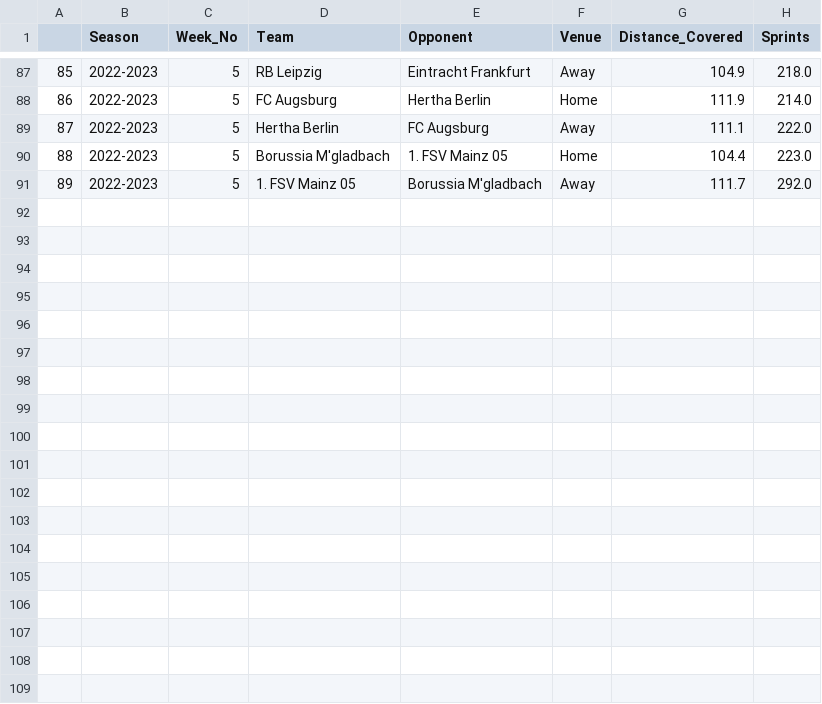
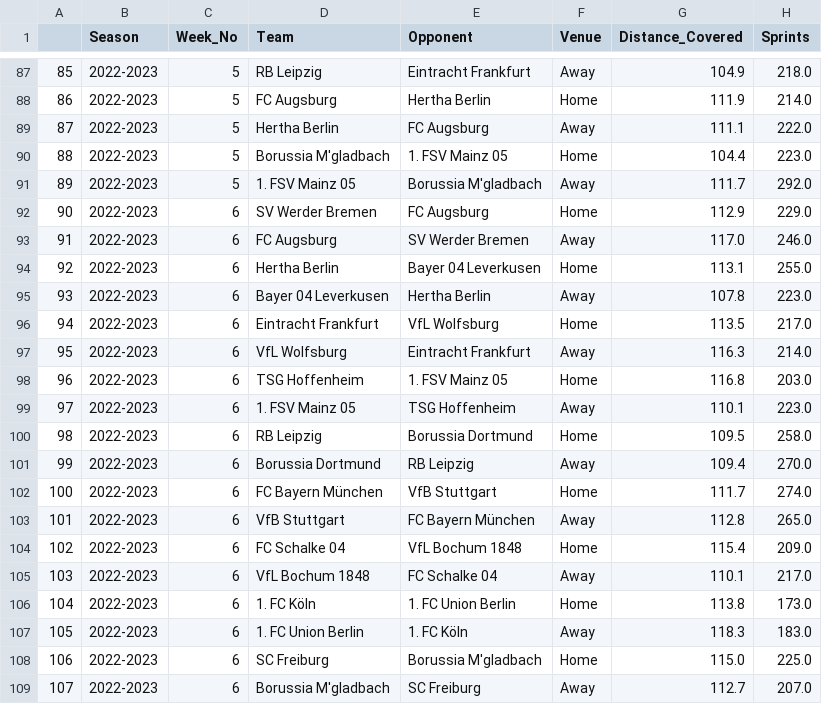
Before and after one commit to BVBtm86/buli_app, a CSV file: data/Seasons_data/Bundesliga_Team_Tracking_Statistics_2022-2023.csv, drawn as a sheet; only a part is shown, gaps mark what is left out; the diff names each change by its address in the sheet, - before the commit and + after, or states it on an @@ line.

```diff
--- a/data/Seasons_data/Bundesliga_Team_Tracking_Statistics_2022-2023.csv
+++ b/data/Seasons_data/Bundesliga_Team_Tracking_Statistics_2022-2023.csv
+row 92: 90 | 2022-2023 | 6 | SV Werder Bremen | FC Augsburg | Home | 112.9 | 229.0
+row 93: 91 | 2022-2023 | 6 | FC Augsburg | SV Werder Bremen | Away | 117.0 | 246.0
+row 94: 92 | 2022-2023 | 6 | Hertha Berlin | Bayer 04 Leverkusen | Home | 113.1 | 255.0
+row 95: 93 | 2022-2023 | 6 | Bayer 04 Leverkusen | Hertha Berlin | Away | 107.8 | 223.0
+row 96: 94 | 2022-2023 | 6 | Eintracht Frankfurt | VfL Wolfsburg | Home | 113.5 | 217.0
+row 97: 95 | 2022-2023 | 6 | VfL Wolfsburg | Eintracht Frankfurt | Away | 116.3 | 214.0
+row 98: 96 | 2022-2023 | 6 | TSG Hoffenheim | 1. FSV Mainz 05 | Home | 116.8 | 203.0
+row 99: 97 | 2022-2023 | 6 | 1. FSV Mainz 05 | TSG Hoffenheim | Away | 110.1 | 223.0
+row 100: 98 | 2022-2023 | 6 | RB Leipzig | Borussia Dortmund | Home | 109.5 | 258.0
+row 101: 99 | 2022-2023 | 6 | Borussia Dortmund | RB Leipzig | Away | 109.4 | 270.0
+row 102: 100 | 2022-2023 | 6 | FC Bayern München | VfB Stuttgart | Home | 111.7 | 274.0
+row 103: 101 | 2022-2023 | 6 | VfB Stuttgart | FC Bayern München | Away | 112.8 | 265.0
+row 104: 102 | 2022-2023 | 6 | FC Schalke 04 | VfL Bochum 1848 | Home | 115.4 | 209.0
+row 105: 103 | 2022-2023 | 6 | VfL Bochum 1848 | FC Schalke 04 | Away | 110.1 | 217.0
+row 106: 104 | 2022-2023 | 6 | 1. FC Köln | 1. FC Union Berlin | Home | 113.8 | 173.0
+row 107: 105 | 2022-2023 | 6 | 1. FC Union Berlin | 1. FC Köln | Away | 118.3 | 183.0
+row 108: 106 | 2022-2023 | 6 | SC Freiburg | Borussia M'gladbach | Home | 115.0 | 225.0
+row 109: 107 | 2022-2023 | 6 | Borussia M'gladbach | SC Freiburg | Away | 112.7 | 207.0
```
Also changed, not shown: data/Full_Seasons_data/Bundesliga_Gk_Statistics.csv, data/Full_Seasons_data/Bundesliga_Team_Tracking_Statistics.csv, 5 other files.
